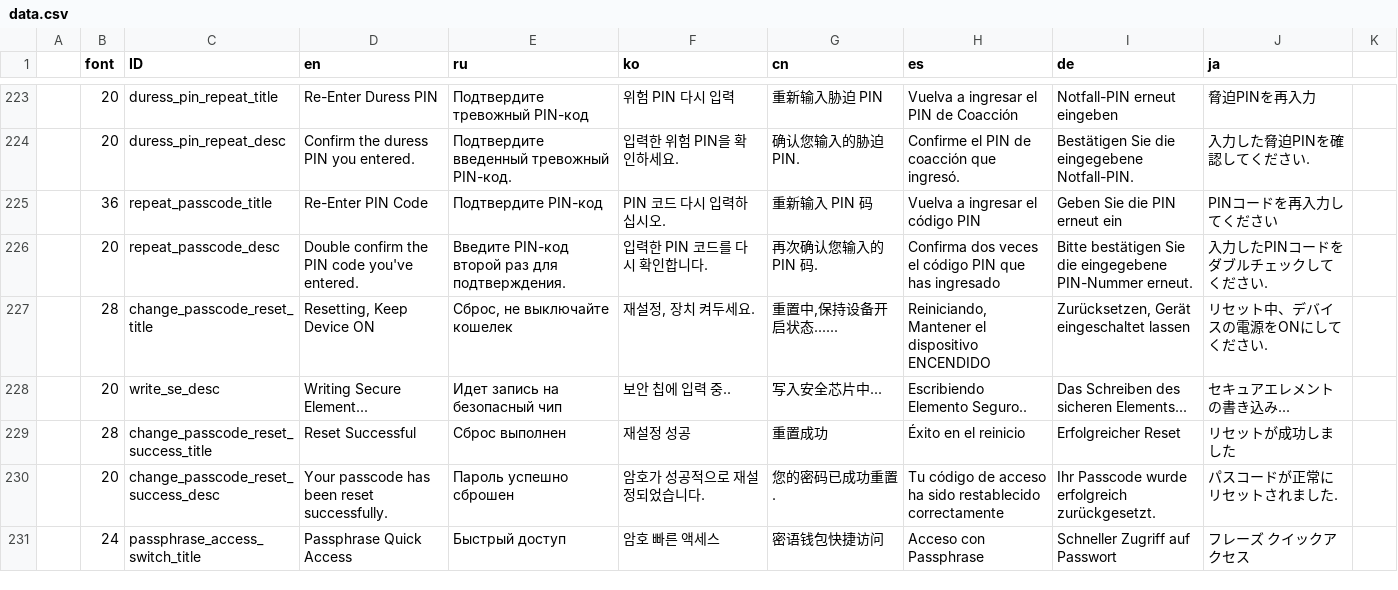
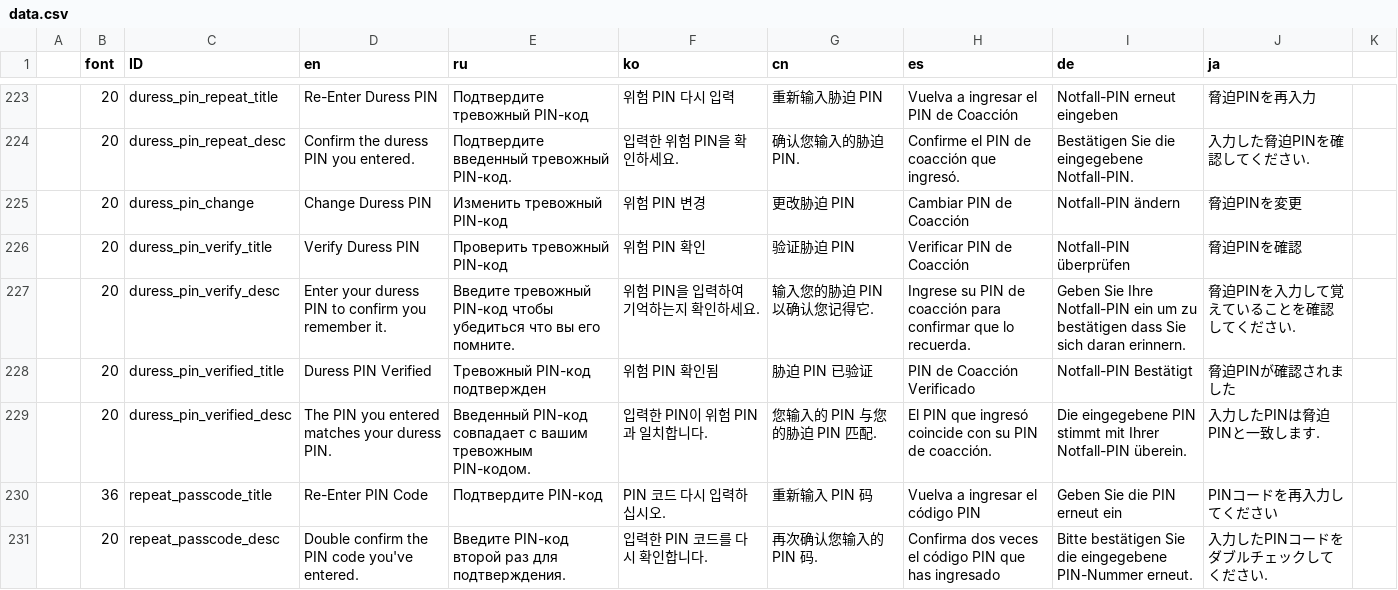
Before and after one commit to nullcopy/keystone3-firmware, a CSV file: src/ui/lv_i18n/data.csv, drawn as a sheet; only a part is shown, gaps mark what is left out; the shorter side is filled out with more unchanged rows; the diff names each change by its address in the sheet, - before the commit and + after, or states it on an @@ line.

```diff
--- a/src/ui/lv_i18n/data.csv
+++ b/src/ui/lv_i18n/data.csv
+row 225:  | 20 | duress_pin_change | Change Duress PIN | Изменить тревожный PIN-код | 위험 PIN 변경 | 更改胁迫 PIN | Cambiar PIN de Coacción | Notfall-PIN ändern | 脅迫PINを変更
+row 226:  | 20 | duress_pin_verify_title | Verify Duress PIN | Проверить тревожный PIN-код | 위험 PIN 확인 | 验证胁迫 PIN | Verificar PIN de Coacción | Notfall-PIN überprüfen | 脅迫PINを確認
+row 227:  | 20 | duress_pin_verify_desc | Enter your duress PIN to confirm you remember it. | Введите тревожный PIN-код чтобы убедиться что вы его помните. | 위험 PIN을 입력하여 기억하는지 확인하세요. | 输入您的胁迫 PIN 以确认您记得它. | Ingrese su PIN de coacción para confirmar que lo recuerda. | Geben Sie Ihre Notfall-PIN ein um zu bestätigen dass Sie sich daran erinnern. | 脅迫PINを入力して覚えていることを確認してください.
+row 228:  | 20 | duress_pin_verified_title | Duress PIN Verified | Тревожный PIN-код подтвержден | 위험 PIN 확인됨 | 胁迫 PIN 已验证 | PIN de Coacción Verificado | Notfall-PIN Bestätigt | 脅迫PINが確認されました
+row 229:  | 20 | duress_pin_verified_desc | The PIN you entered matches your duress PIN. | Введенный PIN-код совпадает с вашим тревожным PIN-кодом. | 입력한 PIN이 위험 PIN과 일치합니다. | 您输入的 PIN 与您的胁迫 PIN 匹配. | El PIN que ingresó coincide con su PIN de coacción. | Die eingegebene PIN stimmt mit Ihrer Notfall-PIN überein. | 入力したPINは脅迫PINと一致します.
```
Also changed, not shown: 6 other files.
